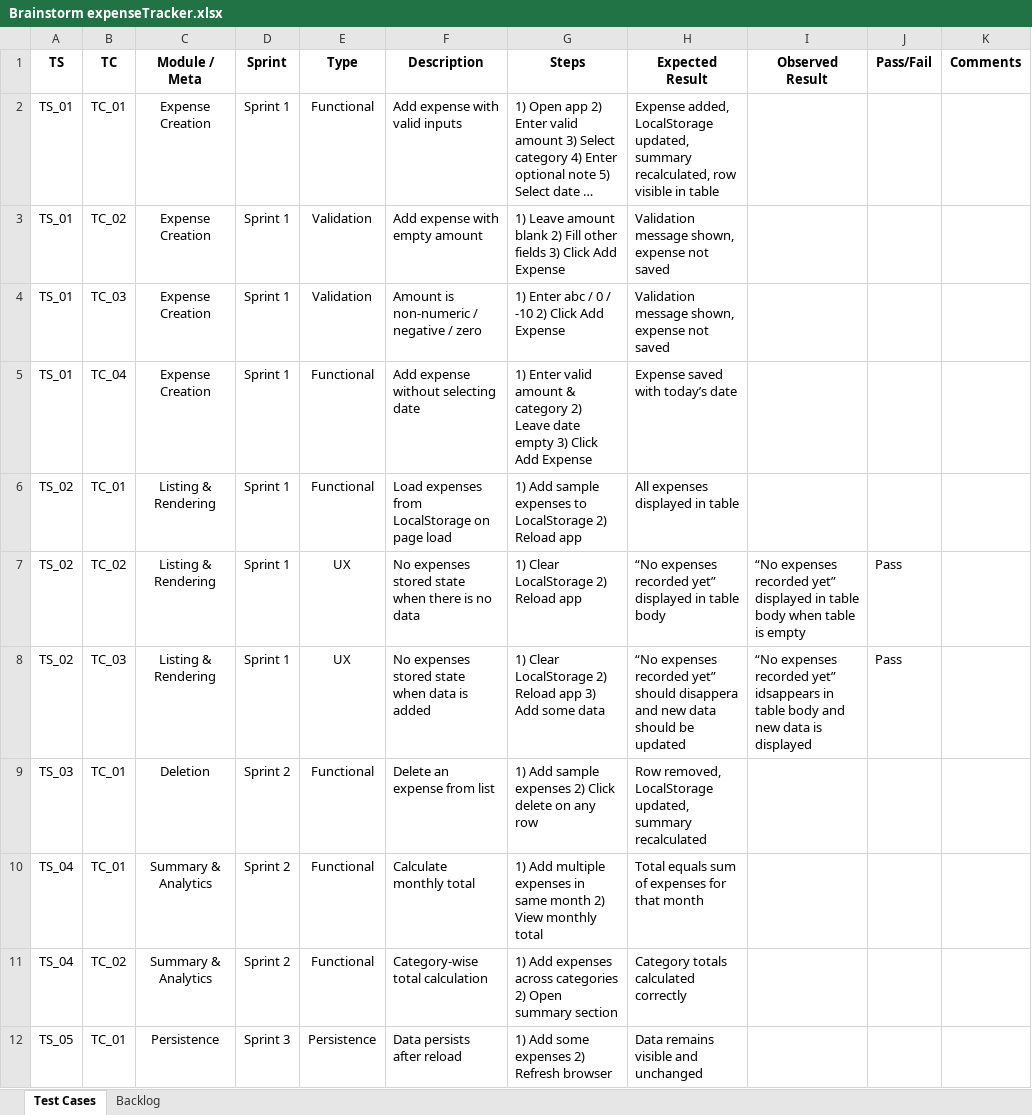
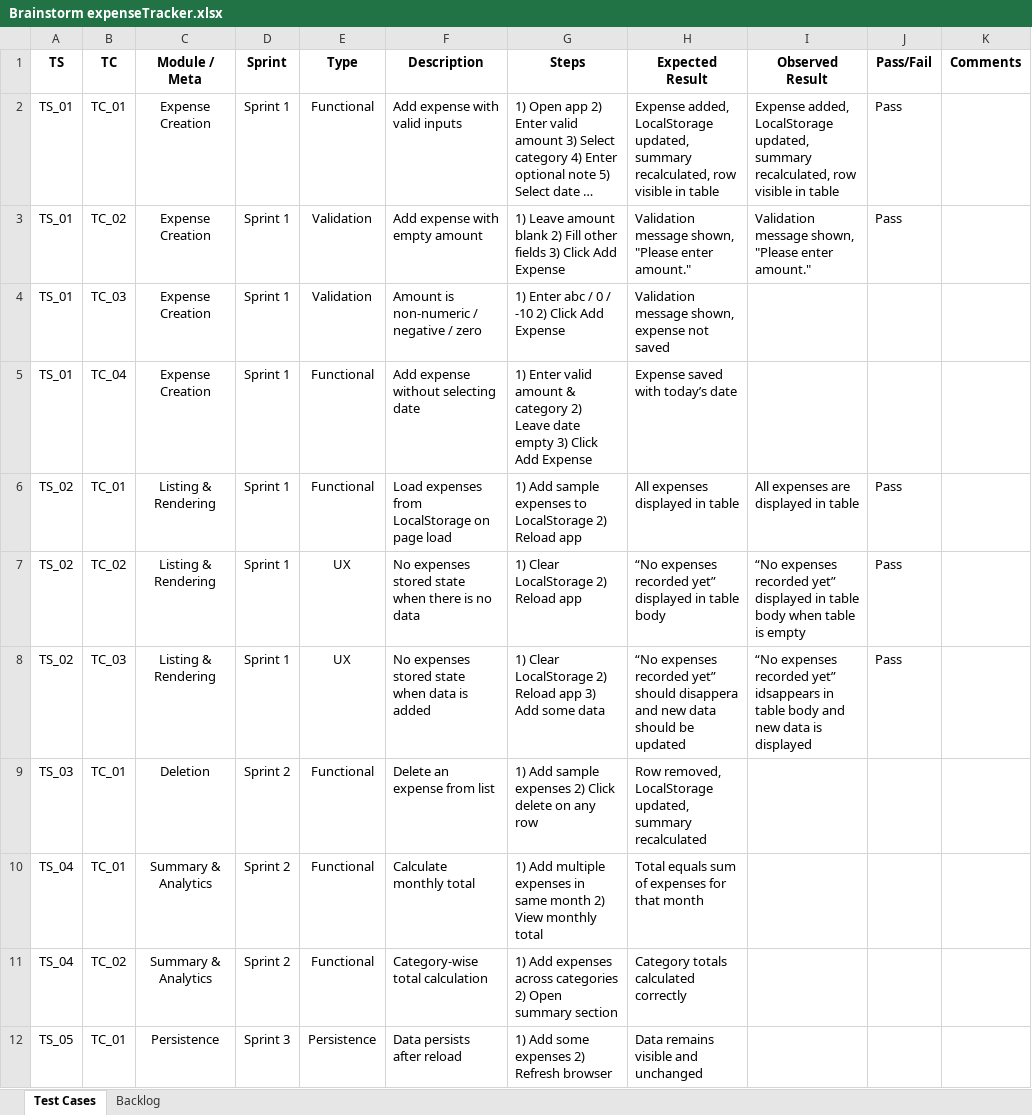
Before and after one commit to CoderYuvi/Simple-Expense-Tracker, an Excel workbook: Brainstorm expenseTracker.xlsx, sheet Test Cases, drawn as a sheet; long unchanged cells end in …; values as stored, in another font and other column widths than the file's, no borders; the diff names each change by its address in the sheet, - before the commit and + after, or states it on an @@ line.

Commit message:
feat(expense): add new expense with validation and persistence

```diff
--- a/Brainstorm expenseTracker.xlsx (sheet Test Cases)
+++ b/Brainstorm expenseTracker.xlsx (sheet Test Cases)
-I2 (Observed Result): (empty)
+I2 (Observed Result): Expense added, LocalStorage updated, summary recalculated, row visible in table
-J2:J3 (Pass/Fail): (empty)
+J2:J3 (Pass/Fail): Pass
-H3 (Expected Result): …message shown, expense not saved
+H3 (Expected Result): …message shown, "Please enter amount."
-I3 (Observed Result): (empty)
+I3 (Observed Result): Validation message shown, "Please enter amount."
-I6 (Observed Result): (empty)
+I6 (Observed Result): All expenses are displayed in table
-J6 (Pass/Fail): (empty)
+J6 (Pass/Fail): Pass
```
Also changed, not shown: 2 other files.
